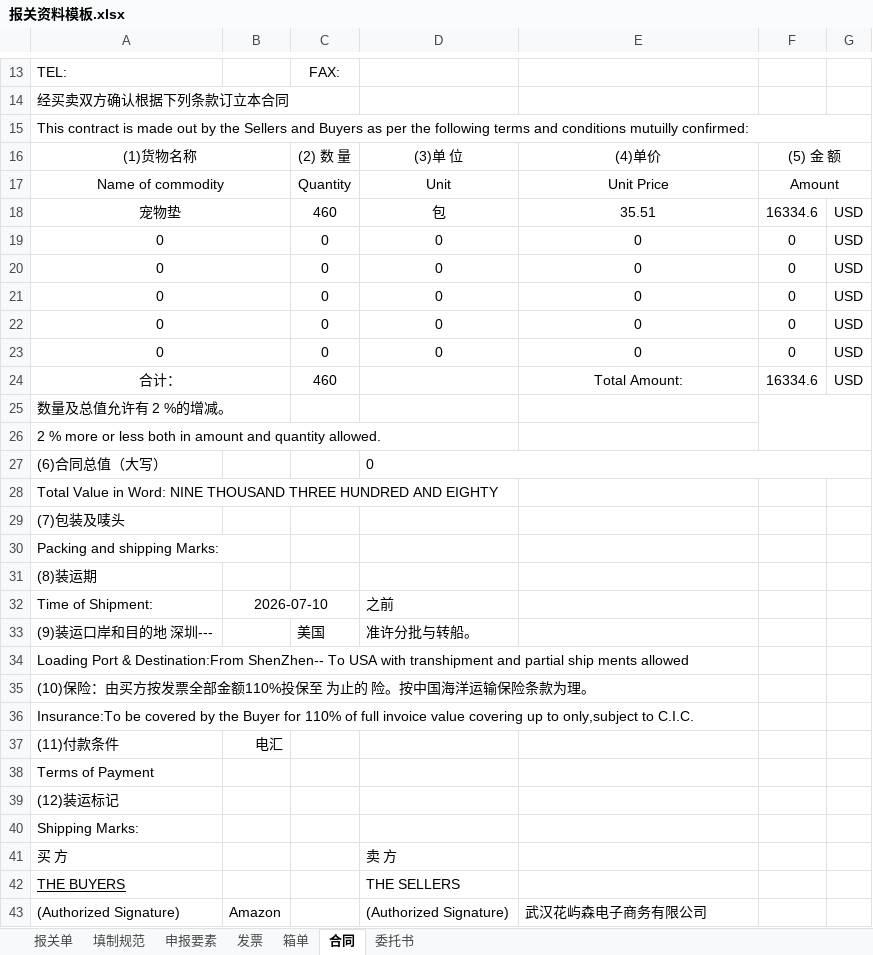
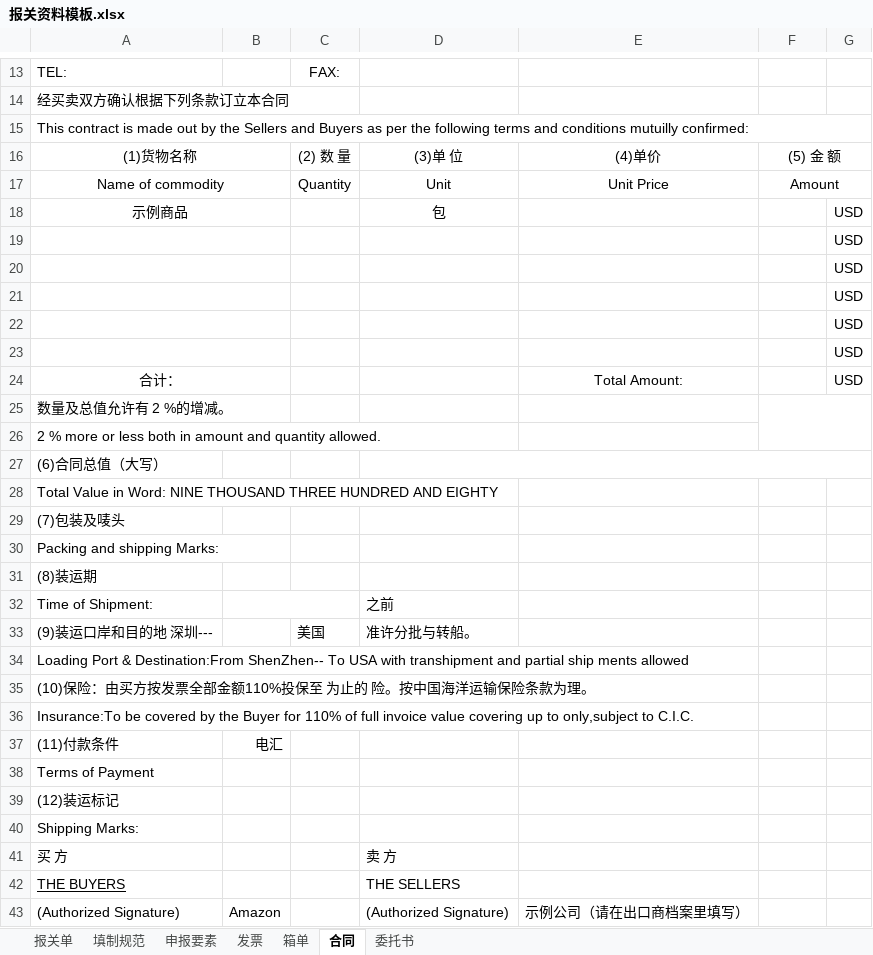
Before and after one commit to huangyuehui1998-dev/fba-smart-tool, an Excel workbook: backend/templates/customs/报关资料模板.xlsx, sheet 合同, drawn as a sheet; only a part is shown, gaps mark what is left out; values as stored, in another font and other column widths than the file's, no borders; removed rows and columns are numbered as before the commit, all else as after; the diff covers the shown part only; the diff names each change by its address in the sheet, - before the commit and + after, or states it on an @@ line.

```diff
--- a/backend/templates/customs/报关资料模板.xlsx (sheet 合同)
+++ b/backend/templates/customs/报关资料模板.xlsx (sheet 合同)
-row 18: 宠物垫 |  | 460 | 包 | 35.51 | 16334.6 | USD
-row 19: 0 |  | 0 | 0 | 0 | 0 | USD
-row 20: 0 |  | 0 | 0 | 0 | 0 | USD
-row 21: 0 |  | 0 | 0 | 0 | 0 | USD
-row 22: 0 |  | 0 | 0 | 0 | 0 | USD
-row 23: 0 |  | 0 | 0 | 0 | 0 | USD
+row 18: 示例商品 |  |  | 包 |  |  | USD
+row 19:  |  |  |  |  |  | USD
+row 20:  |  |  |  |  |  | USD
+row 21:  |  |  |  |  |  | USD
+row 22:  |  |  |  |  |  | USD
+row 23:  |  |  |  |  |  | USD
-C24: 460
+C24: (empty)
-F24: 16334.6
+F24: (empty)
-D27: 0
+D27: (empty)
-B32: 2026-07-10
+B32: (empty)
-E43: 武汉花屿森电子商务有限公司
+E43: 示例公司（请在出口商档案里填写）
```
Also changed, not shown: 8 edited cells elsewhere in this sheet, sheet 发票, sheet 申报要素, sheet 报关单, sheet 箱单, sheet 委托书, backend/templates/forwarders/deshu_t3.xlsx, backend/templates/发货录入样表.xlsx, 15 other files.
